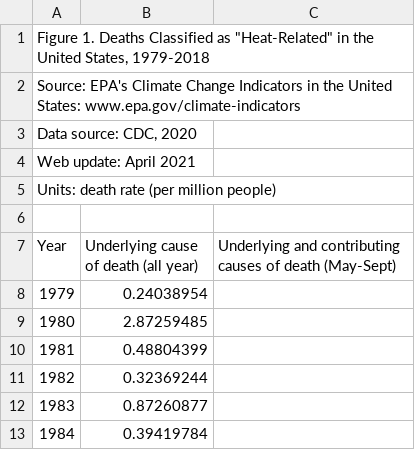
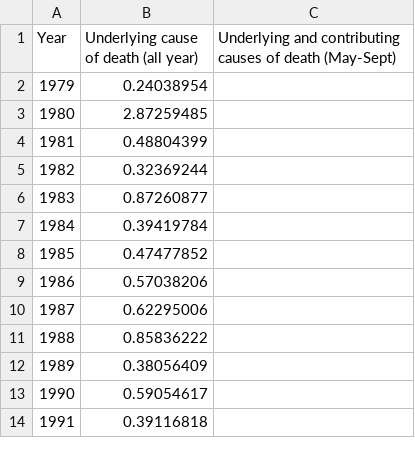
Before and after one commit to xinnyue/Timeseries_Dataset, a CSV file: data/heat_deaths.csv (was data/heat-deaths_fig-1.csv), drawn as a sheet; only a part is shown; the shorter side is filled out with more unchanged rows.

```diff
--- a/data/heat-deaths_fig-1.csv
+++ b/data/heat_deaths.csv
@@ -1,7 +1 @@
-"Figure 1. Deaths Classified as ""Heat-Related"" in the United States, 1979-2018",,
-Source: EPA's Climate Change Indicators in the United States: www.epa.gov/climate-indicators,,
-"Data source: CDC, 2020",,
-Web update: April 2021,,
-Units: death rate (per million people),,
-,,
 Year,Underlying cause of death (all year),Underlying and contributing causes of death (May-Sept)
```
Also changed, not shown: 1 other file.
